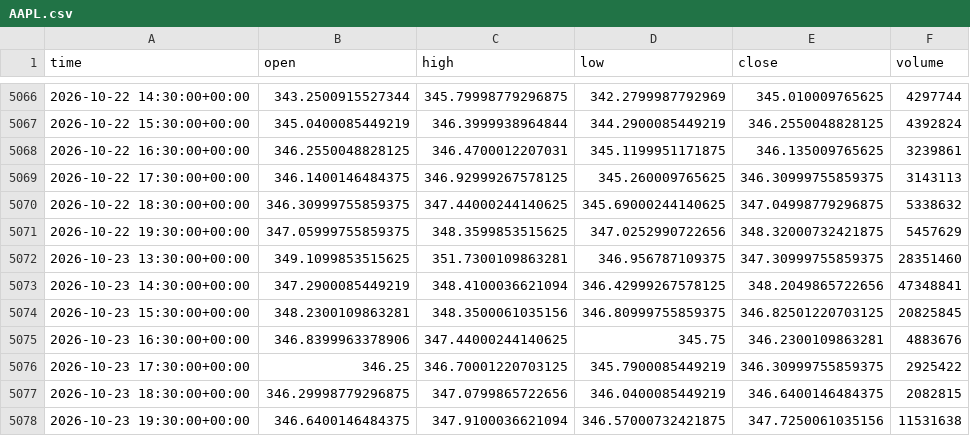
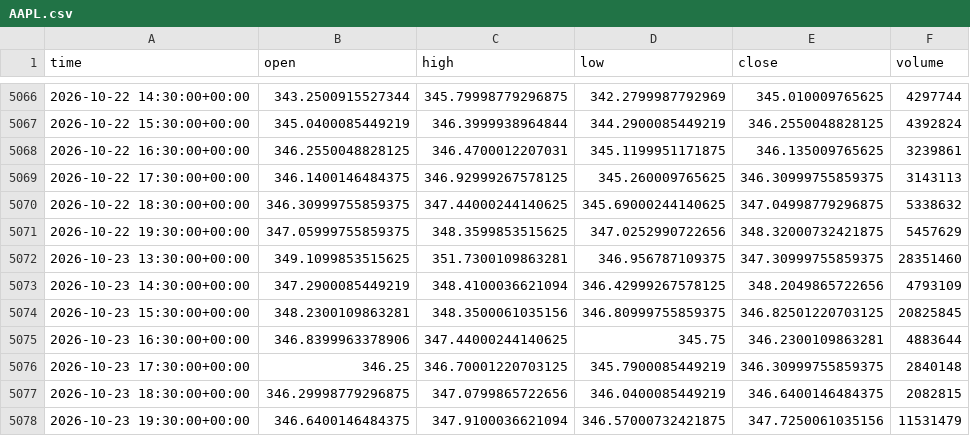
Before and after one commit to jaysantmyer-spec/ai-trader, a CSV file: data/bars/AAPL.csv, drawn as a sheet; only a part is shown, gaps mark what is left out.

```diff
--- a/data/bars/AAPL.csv
+++ b/data/bars/AAPL.csv
@@ -5072,7 +5072,7 @@ time,open,high,low,close,volume
 2026-10-23 13:30:00+00:00,349.1099853515625,351.7300109863281,346.956787109375,347.30999755859375,28351460
-2026-10-23 14:30:00+00:00,347.2900085449219,348.4100036621094,346.42999267578125,348.2049865722656,47348841
+2026-10-23 14:30:00+00:00,347.2900085449219,348.4100036621094,346.42999267578125,348.2049865722656,4793109
 2026-10-23 15:30:00+00:00,348.2300109863281,348.3500061035156,346.80999755859375,346.82501220703125,20825845
-2026-10-23 16:30:00+00:00,346.8399963378906,347.44000244140625,345.75,346.2300109863281,4883676
-2026-10-23 17:30:00+00:00,346.25,346.70001220703125,345.7900085449219,346.30999755859375,2925422
+2026-10-23 16:30:00+00:00,346.8399963378906,347.44000244140625,345.75,346.2300109863281,4883644
+2026-10-23 17:30:00+00:00,346.25,346.70001220703125,345.7900085449219,346.30999755859375,2840148
 2026-10-23 18:30:00+00:00,346.29998779296875,347.0799865722656,346.0400085449219,346.6400146484375,2082815
-2026-10-23 19:30:00+00:00,346.6400146484375,347.9100036621094,346.57000732421875,347.7250061035156,11531638
+2026-10-23 19:30:00+00:00,346.6400146484375,347.9100036621094,346.57000732421875,347.7250061035156,11531479
```
Also changed, not shown: data/bars/AMZN.csv, data/bars/NVDA.csv, 16 other files.
